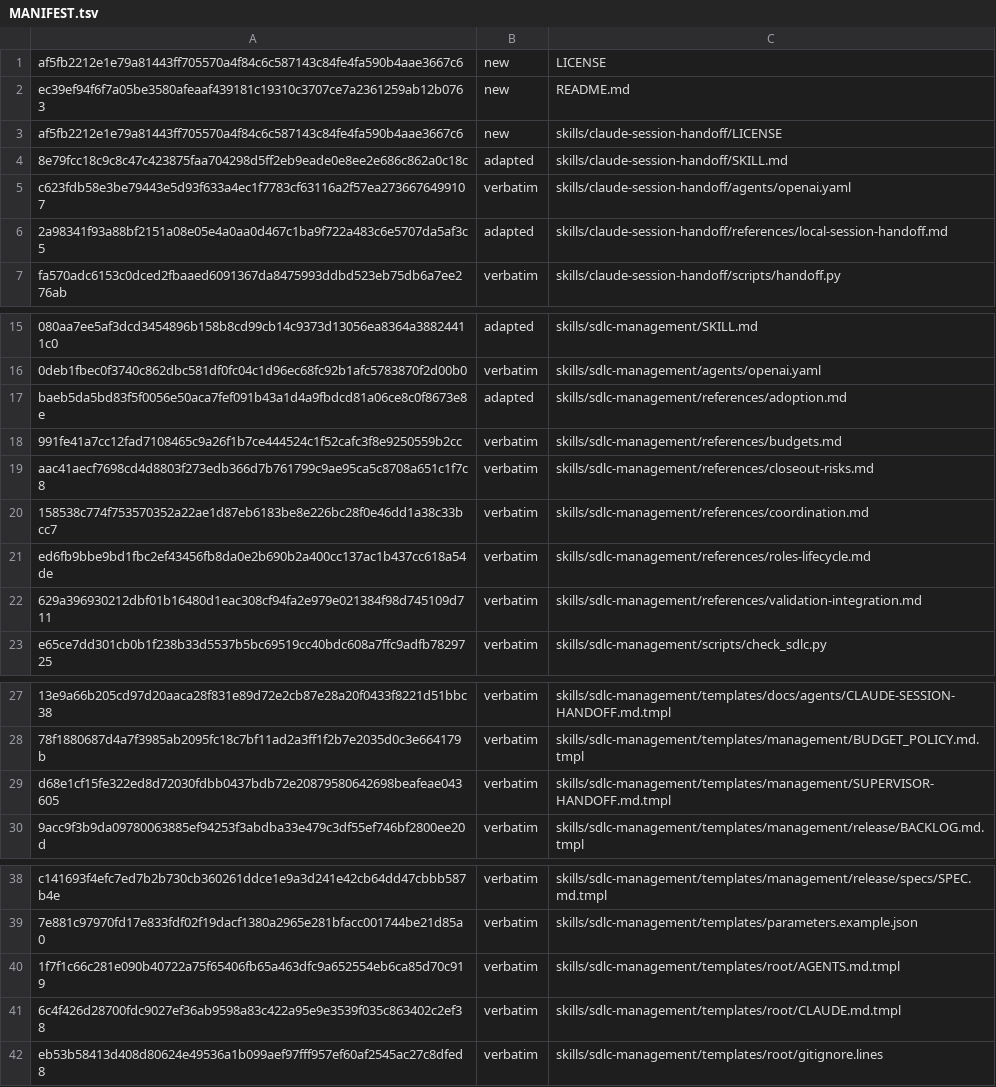
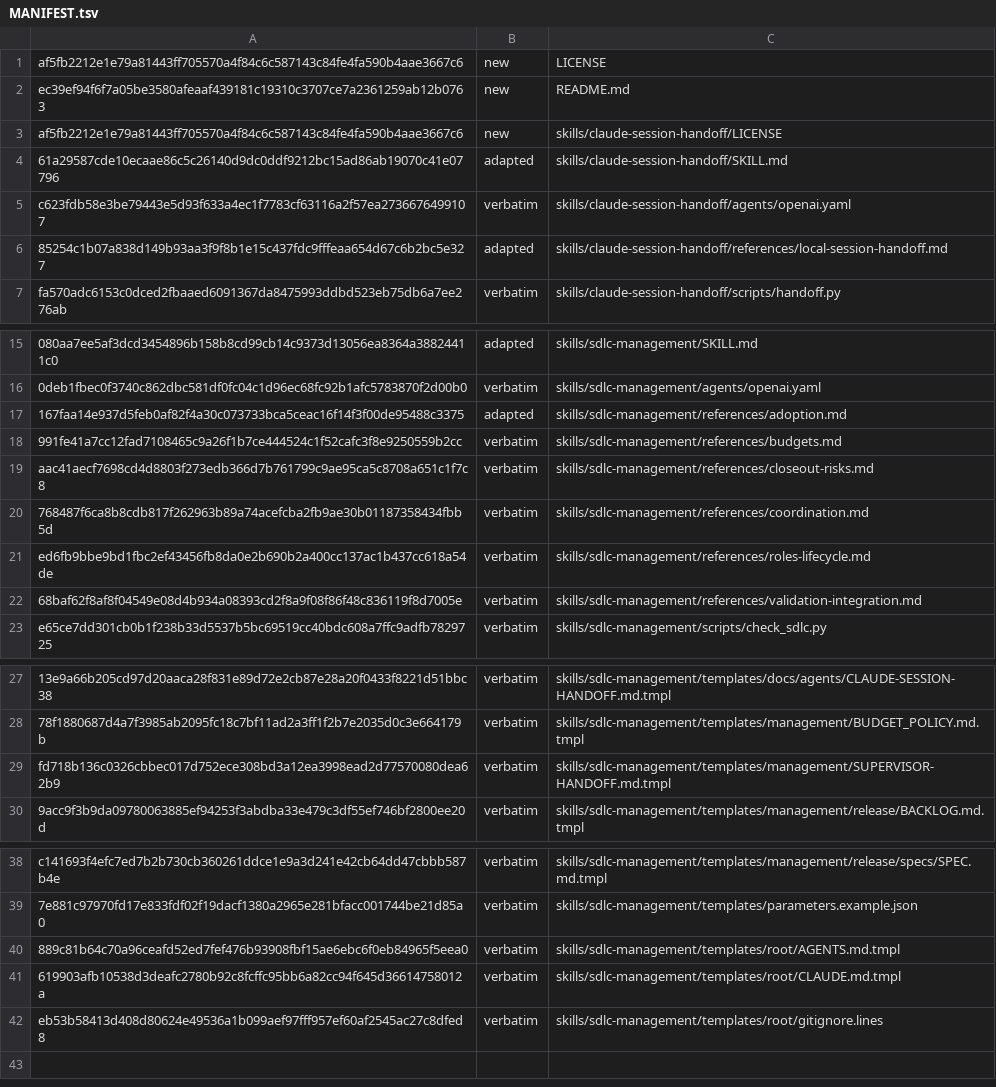
Before and after one commit to technicallypete/restruct-sdlc, a TSV file: MANIFEST.tsv, drawn as a sheet; only a part is shown, gaps mark what is left out; the diff names each change by its address in the sheet, - before the commit and + after, or states it on an @@ line.

```diff
--- a/MANIFEST.tsv
+++ b/MANIFEST.tsv
-A4: 8e79fcc18c9c8c47c423875faa704298d5ff2eb9eade0e8ee2e686c862a0c18c
+A4: 61a29587cde10ecaae86c5c26140d9dc0ddf9212bc15ad86ab19070c41e07796
-A6: 2a98341f93a88bf2151a08e05e4a0aa0d467c1ba9f722a483c6e5707da5af3c5
+A6: 85254c1b07a838d149b93aa3f9f8b1e15c437fdc9fffeaa654d67c6b2bc5e327
-A17: baeb5da5bd83f5f0056e50aca7fef091b43a1d4a9fbdcd81a06ce8c0f8673e8e
+A17: 167faa14e937d5feb0af82f4a30c073733bca5ceac16f14f3f00de95488c3375
-A20: 158538c774f753570352a22ae1d87eb6183be8e226bc28f0e46dd1a38c33bcc7
+A20: 768487f6ca8b8cdb817f262963b89a74acefcba2fb9ae30b01187358434fbb5d
-A22: 629a396930212dbf01b16480d1eac308cf94fa2e979e021384f98d745109d711
+A22: 68baf62f8af8f04549e08d4b934a08393cd2f8a9f08f86f48c836119f8d7005e
-A29: d68e1cf15fe322ed8d72030fdbb0437bdb72e20879580642698beafeae043605
+A29: fd718b136c0326cbbec017d752ece308bd3a12ea3998ead2d77570080dea62b9
-A40: 1f7f1c66c281e090b40722a75f65406fb65a463dfc9a652554eb6ca85d70c919
+A40: 889c81b64c70a96ceafd52ed7fef476b93908fbf15ae6ebc6f0eb84965f5eea0
-A41: 6c4f426d28700fdc9027ef36ab9598a83c422a95e9e3539f035c863402c2ef38
+A41: 619903afb10538d3deafc2780b92c8fcffc95bb6a82cc94f645d36614758012a
```
Also changed, not shown: 8 other files.
